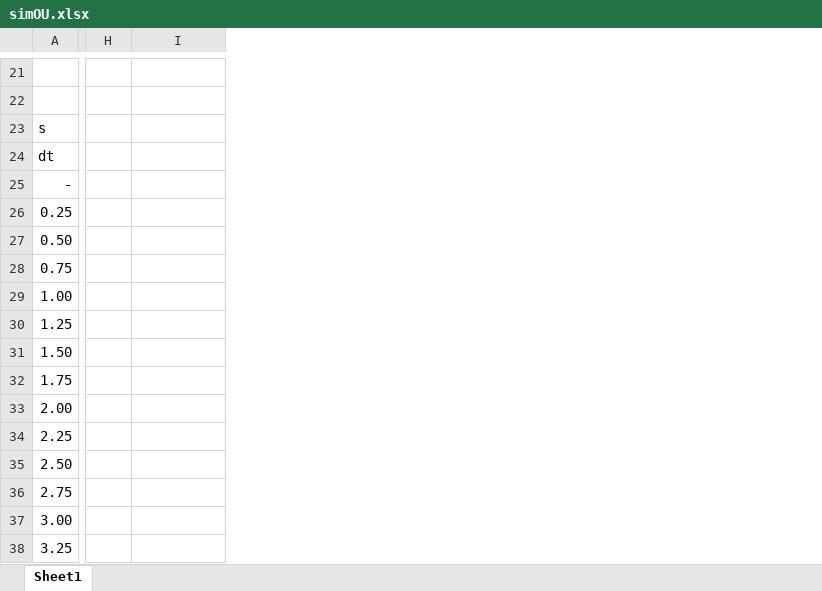
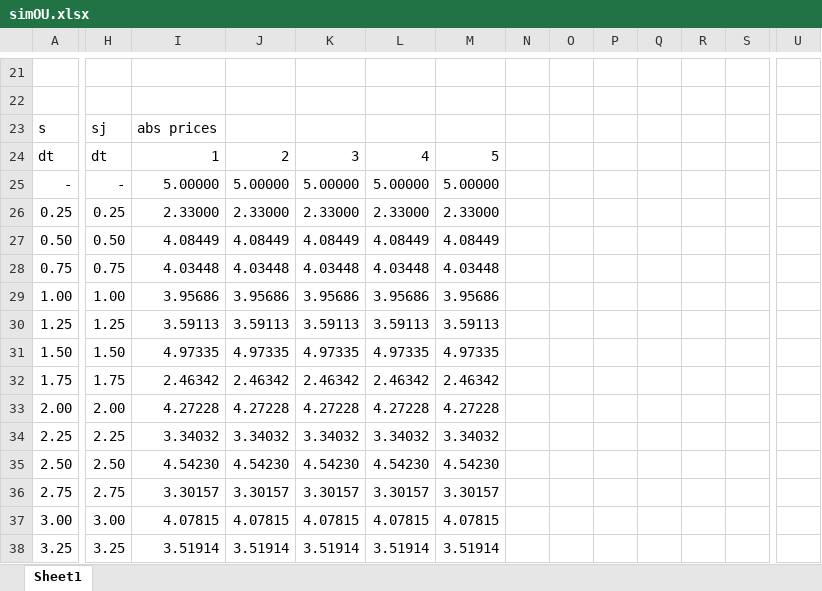
Before and after one commit to bbcho/risktools-dev, an Excel workbook: pytest/data/simOU.xlsx, sheet Sheet1, drawn as a sheet; only a part is shown, gaps mark what is left out; values as stored, in another font and other column widths than the file's, no borders; removed rows and columns are numbered as before the commit, all else as after; rows hold the shown columns only; the diff covers the shown part only; the diff names each change by its address in the sheet, - before the commit and + after, or states it on an @@ line.

```diff
--- a/pytest/data/simOU.xlsx (sheet Sheet1)
+++ b/pytest/data/simOU.xlsx (sheet Sheet1)
+column J, rows 24-38: 2 | 5.00000 | 2.33000 | 4.08449 | 4.03448 | 3.95686 | 3.59113 | 4.97335 | 2.46342 | 4.27228 | 3.34032 | 4.54230 | 3.30157 | 4.07815 | 3.51914
+column K, rows 24-38: 3 | 5.00000 | 2.33000 | 4.08449 | 4.03448 | 3.95686 | 3.59113 | 4.97335 | 2.46342 | 4.27228 | 3.34032 | 4.54230 | 3.30157 | 4.07815 | 3.51914
+column L, rows 24-38: 4 | 5.00000 | 2.33000 | 4.08449 | 4.03448 | 3.95686 | 3.59113 | 4.97335 | 2.46342 | 4.27228 | 3.34032 | 4.54230 | 3.30157 | 4.07815 | 3.51914
+column M, rows 24-38: 5 | 5.00000 | 2.33000 | 4.08449 | 4.03448 | 3.95686 | 3.59113 | 4.97335 | 2.46342 | 4.27228 | 3.34032 | 4.54230 | 3.30157 | 4.07815 | 3.51914
+column N, empty
+column O, empty
+column P, empty
+column Q, empty
+column R, empty
+column S, empty
+column U, empty
-row 23: s
+row 23: s | sj | abs prices
-H24: (empty)
+H24: dt
-I24: (empty)
+I24: 1
-H25: (empty)
+H25: -
-I25: (empty)
+I25: 5.00000
-H26: (empty)
+H26: 0.25
-I26: (empty)
+I26: 2.33000
-H27: (empty)
+H27: 0.50
-I27: (empty)
+I27: 4.08449
-H28: (empty)
+H28: 0.75
-I28: (empty)
+I28: 4.03448
-H29: (empty)
+H29: 1.00
-I29: (empty)
+I29: 3.95686
-H30: (empty)
+H30: 1.25
-I30: (empty)
+I30: 3.59113
-H31: (empty)
+H31: 1.50
-I31: (empty)
+I31: 4.97335
-H32: (empty)
+H32: 1.75
-I32: (empty)
+I32: 2.46342
-H33: (empty)
+H33: 2.00
-I33: (empty)
+I33: 4.27228
-H34: (empty)
+H34: 2.25
-I34: (empty)
+I34: 3.34032
-H35: (empty)
+H35: 2.50
-I35: (empty)
+I35: 4.54230
-H36: (empty)
+H36: 2.75
-I36: (empty)
+I36: 3.30157
-H37: (empty)
+H37: 3.00
-I37: (empty)
+I37: 4.07815
-H38: (empty)
+H38: 3.25
-I38: (empty)
+I38: 3.51914
```
Also changed, not shown: 6 added columns and 12 edited cells elsewhere in this sheet, 5 other files.
